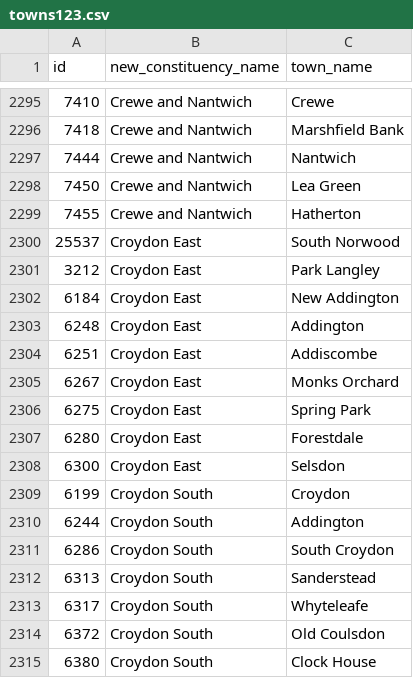
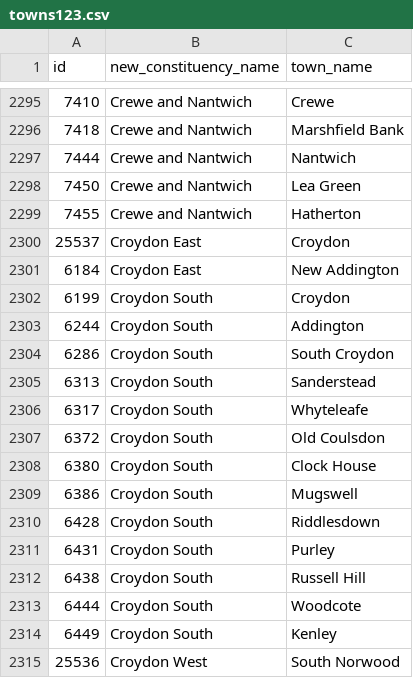
Before and after one commit to CampaignLab/localnews-finder, a CSV file: backend/chalicelib/towns123.csv, drawn as a sheet; only a part is shown, gaps mark what is left out; the shorter side is filled out with more unchanged rows.

```diff
--- a/backend/chalicelib/towns123.csv
+++ b/backend/chalicelib/towns123.csv
@@ -2299,11 +2299,4 @@ id,new_constituency_name,town_name
 7455,Crewe and Nantwich,Hatherton
-25537,Croydon East,South Norwood
-3212,Croydon East,Park Langley
+25537,Croydon East,Croydon
 6184,Croydon East,New Addington
-6248,Croydon East,Addington
-6251,Croydon East,Addiscombe
-6267,Croydon East,Monks Orchard
-6275,Croydon East,Spring Park
-6280,Croydon East,Forestdale
-6300,Croydon East,Selsdon
 6199,Croydon South,Croydon
```
Also changed, not shown: 2 other files.
